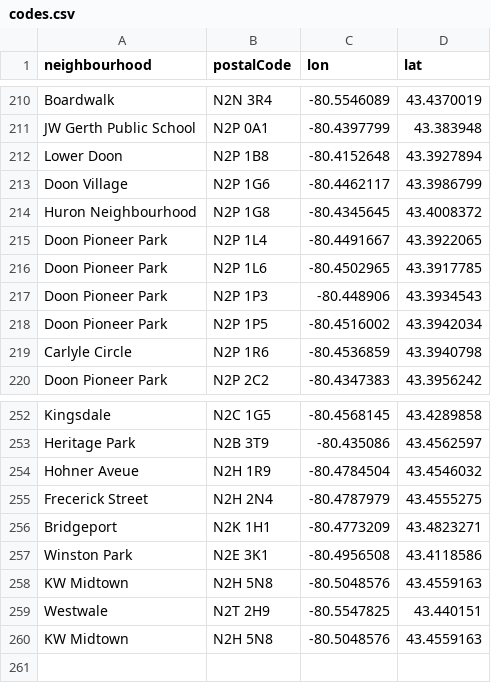
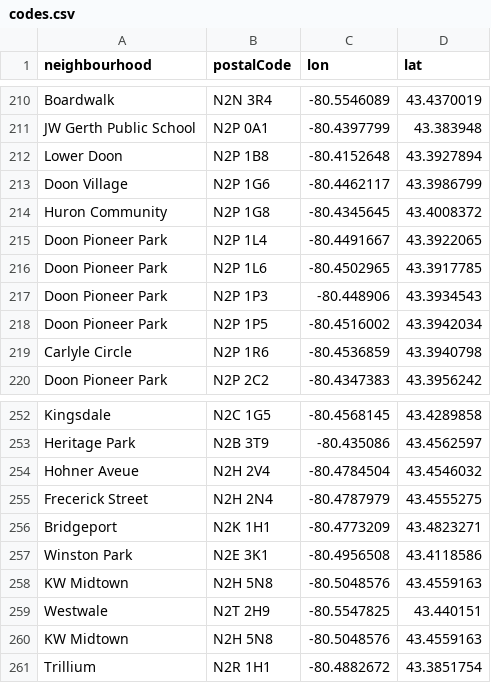
Before and after one commit to info-waterloo-region/festival-of-neighbourhoods, a CSV file: _data/codes.csv, drawn as a sheet; only a part is shown, gaps mark what is left out.

```diff
--- a/_data/codes.csv
+++ b/_data/codes.csv
@@ -213,3 +213,3 @@
 "Doon Village","N2P 1G6","-80.4462117","43.3986799"
-"Huron Neighbourhood","N2P 1G8","-80.4345645","43.4008372"
+"Huron Community","N2P 1G8","-80.4345645","43.4008372"
 "Doon Pioneer Park","N2P 1L4","-80.4491667","43.3922065"
@@ -253,3 +253,3 @@
 "Heritage Park","N2B 3T9","-80.435086","43.4562597"
-"Hohner Aveue","N2H 1R9","-80.4784504","43.4546032"
+"Hohner Aveue","N2H 2V4","-80.4784504","43.4546032"
 "Frecerick Street","N2H 2N4","-80.4787979","43.4555275"
@@ -260 +260,2 @@
 "KW Midtown","N2H 5N8","-80.5048576","43.4559163"
+"Trillium","N2R 1H1","-80.4882672","43.3851754"
```
Also changed, not shown: _data/unregistered-activities.csv.
